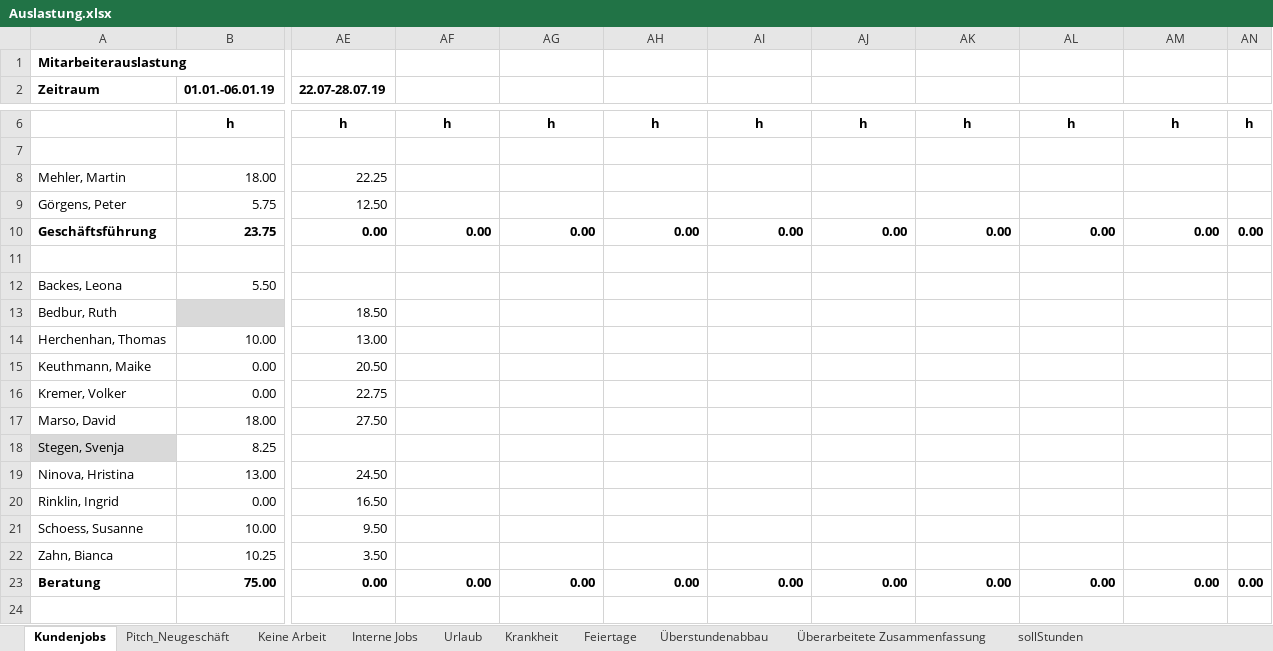
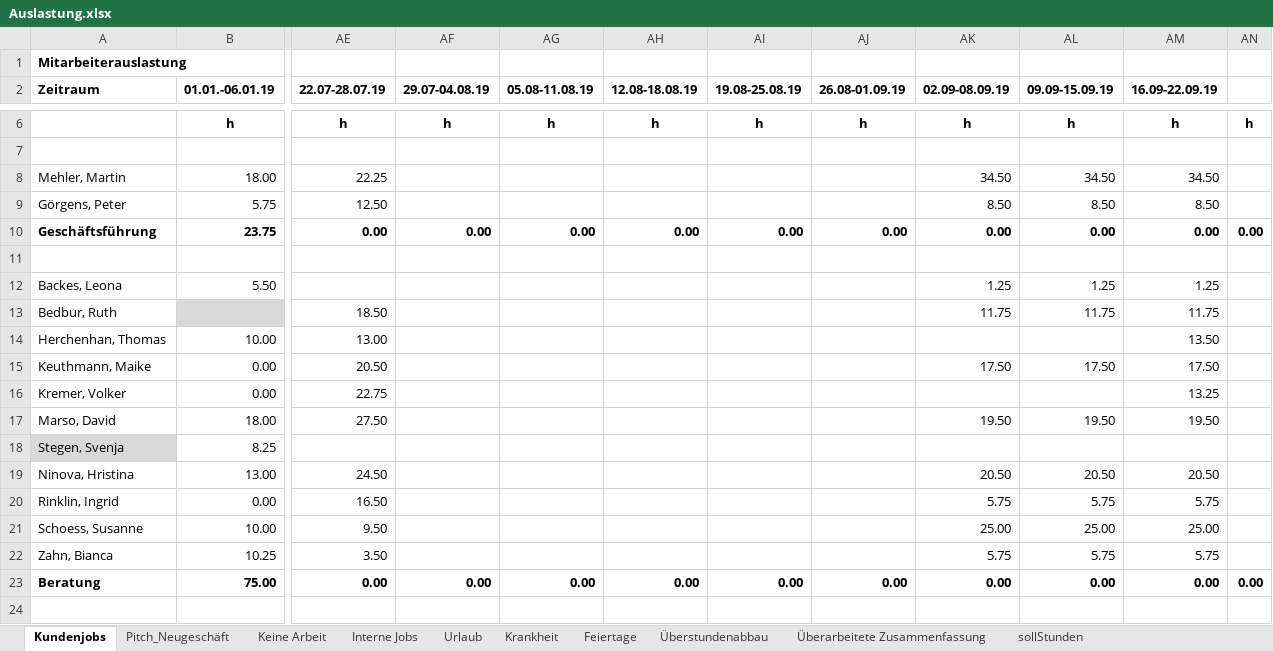
Before and after one commit to AnotherCoolDude/workload, an Excel workbook: Auslastung.xlsx, sheet Kundenjobs, drawn as a sheet; only a part is shown, gaps mark what is left out; values as stored, in another font and other column widths than the file's, no borders; the diff covers the shown part only; the diff names each change by its address in the sheet, - before the commit and + after, or states it on an @@ line.

```diff
--- a/Auslastung.xlsx (sheet Kundenjobs)
+++ b/Auslastung.xlsx (sheet Kundenjobs)
-AF2: (empty)
+AF2: 29.07-04.08.19
-AG2: (empty)
+AG2: 05.08-11.08.19
-AH2: (empty)
+AH2: 12.08-18.08.19
-AI2: (empty)
+AI2: 19.08-25.08.19
-AJ2: (empty)
+AJ2: 26.08-01.09.19
-AK2: (empty)
+AK2: 02.09-08.09.19
-AL2: (empty)
+AL2: 09.09-15.09.19
-AM2: (empty)
+AM2: 16.09-22.09.19
-AK8 (02.09-08.09.19): (empty)
+AK8 (02.09-08.09.19): 34.50
-AL8 (09.09-15.09.19): (empty)
+AL8 (09.09-15.09.19): 34.50
-AM8 (16.09-22.09.19): (empty)
+AM8 (16.09-22.09.19): 34.50
-AK9 (02.09-08.09.19): (empty)
+AK9 (02.09-08.09.19): 8.50
-AL9 (09.09-15.09.19): (empty)
+AL9 (09.09-15.09.19): 8.50
-AM9 (16.09-22.09.19): (empty)
+AM9 (16.09-22.09.19): 8.50
-AK12 (02.09-08.09.19): (empty)
+AK12 (02.09-08.09.19): 1.25
-AL12 (09.09-15.09.19): (empty)
+AL12 (09.09-15.09.19): 1.25
-AM12 (16.09-22.09.19): (empty)
+AM12 (16.09-22.09.19): 1.25
-AK13 (02.09-08.09.19): (empty)
+AK13 (02.09-08.09.19): 11.75
-AL13 (09.09-15.09.19): (empty)
+AL13 (09.09-15.09.19): 11.75
-AM13 (16.09-22.09.19): (empty)
+AM13 (16.09-22.09.19): 11.75
-AM14 (16.09-22.09.19): (empty)
+AM14 (16.09-22.09.19): 13.50
-AK15 (02.09-08.09.19): (empty)
+AK15 (02.09-08.09.19): 17.50
-AL15 (09.09-15.09.19): (empty)
+AL15 (09.09-15.09.19): 17.50
-AM15 (16.09-22.09.19): (empty)
+AM15 (16.09-22.09.19): 17.50
-AM16 (16.09-22.09.19): (empty)
+AM16 (16.09-22.09.19): 13.25
-AK17 (02.09-08.09.19): (empty)
+AK17 (02.09-08.09.19): 19.50
-AL17 (09.09-15.09.19): (empty)
+AL17 (09.09-15.09.19): 19.50
-AM17 (16.09-22.09.19): (empty)
+AM17 (16.09-22.09.19): 19.50
-AK19 (02.09-08.09.19): (empty)
+AK19 (02.09-08.09.19): 20.50
-AL19 (09.09-15.09.19): (empty)
+AL19 (09.09-15.09.19): 20.50
-AM19 (16.09-22.09.19): (empty)
+AM19 (16.09-22.09.19): 20.50
-AK20 (02.09-08.09.19): (empty)
+AK20 (02.09-08.09.19): 5.75
-AL20 (09.09-15.09.19): (empty)
+AL20 (09.09-15.09.19): 5.75
-AM20 (16.09-22.09.19): (empty)
+AM20 (16.09-22.09.19): 5.75
-AK21 (02.09-08.09.19): (empty)
+AK21 (02.09-08.09.19): 25.00
-AL21 (09.09-15.09.19): (empty)
+AL21 (09.09-15.09.19): 25.00
-AM21 (16.09-22.09.19): (empty)
+AM21 (16.09-22.09.19): 25.00
-AK22 (02.09-08.09.19): (empty)
+AK22 (02.09-08.09.19): 5.75
-AL22 (09.09-15.09.19): (empty)
+AL22 (09.09-15.09.19): 5.75
-AM22 (16.09-22.09.19): (empty)
+AM22 (16.09-22.09.19): 5.75
```
Also changed, not shown: 62 edited cells elsewhere in this sheet, sheet Interne Jobs, sheet Keine Arbeit, sheet Urlaub, sheet Krankheit, sheet Feiertage, sheet Überstundenabbau, 1 more sheet, 7 other files.
